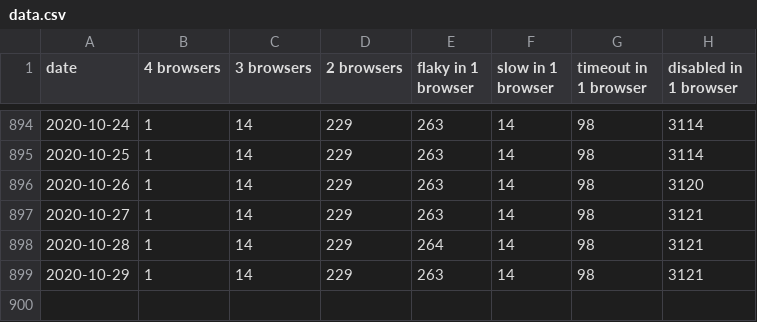
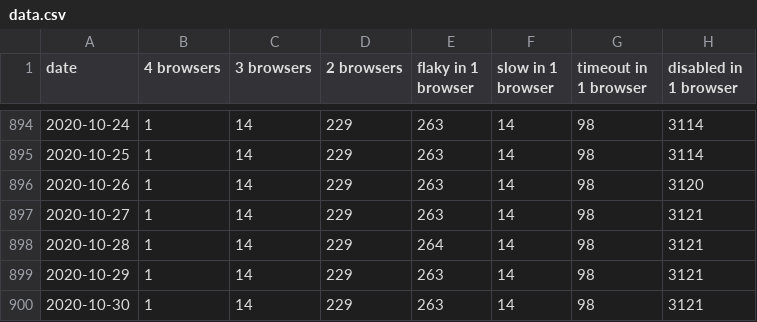
Before and after one commit to bocoup/wpt-disabled-tests-report, a CSV file: data.csv, drawn as a sheet; only a part is shown, gaps mark what is left out; the diff names each change by its address in the sheet, - before the commit and + after, or states it on an @@ line.

Commit message:
Deploy bocoup/wpt-disabled-tests-report to github.com/bocoup/wpt-disabled-tests-report.git:gh-pages

```diff
--- a/data.csv
+++ b/data.csv
+row 900: 2020-10-30 | 1 | 14 | 229 | 263 | 14 | 98 | 3121
```
Also changed, not shown: 1 other file.
